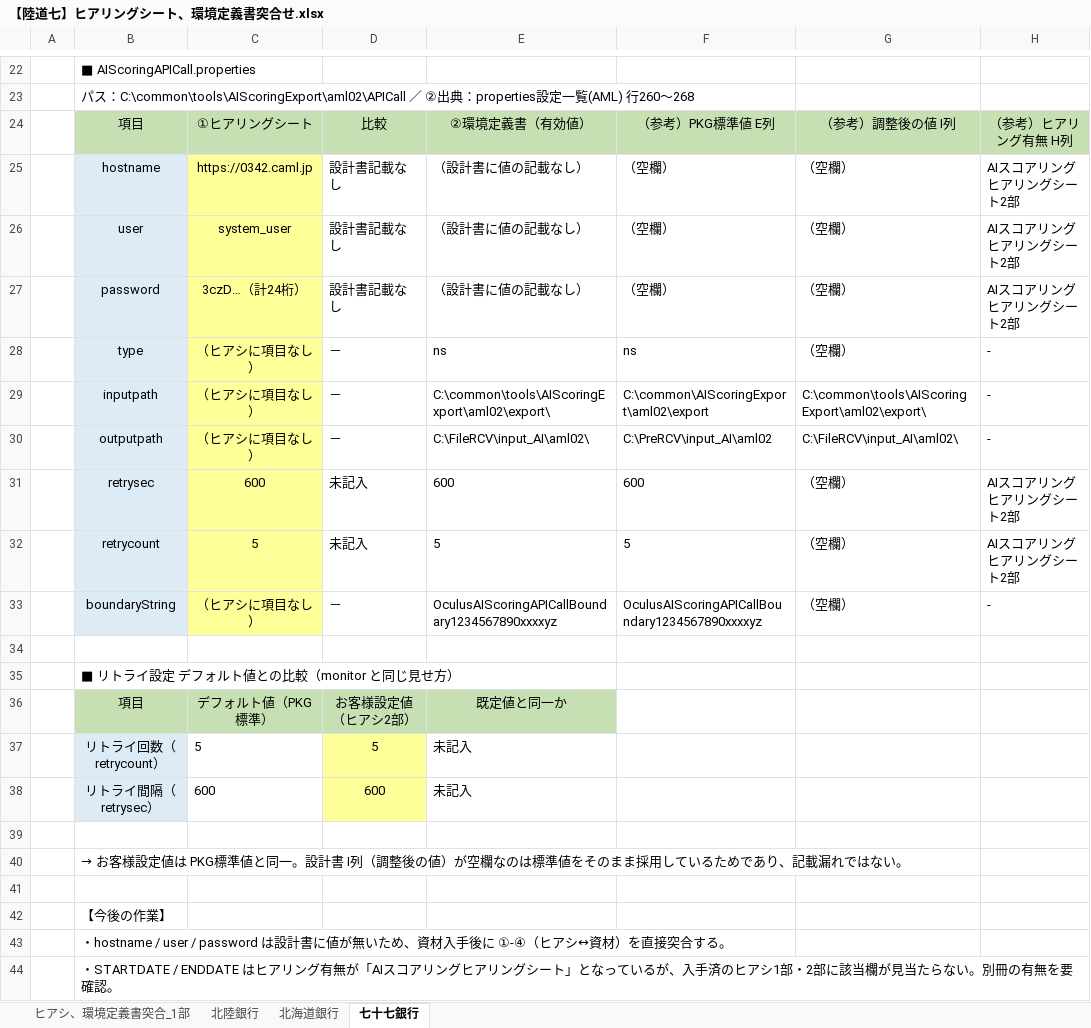
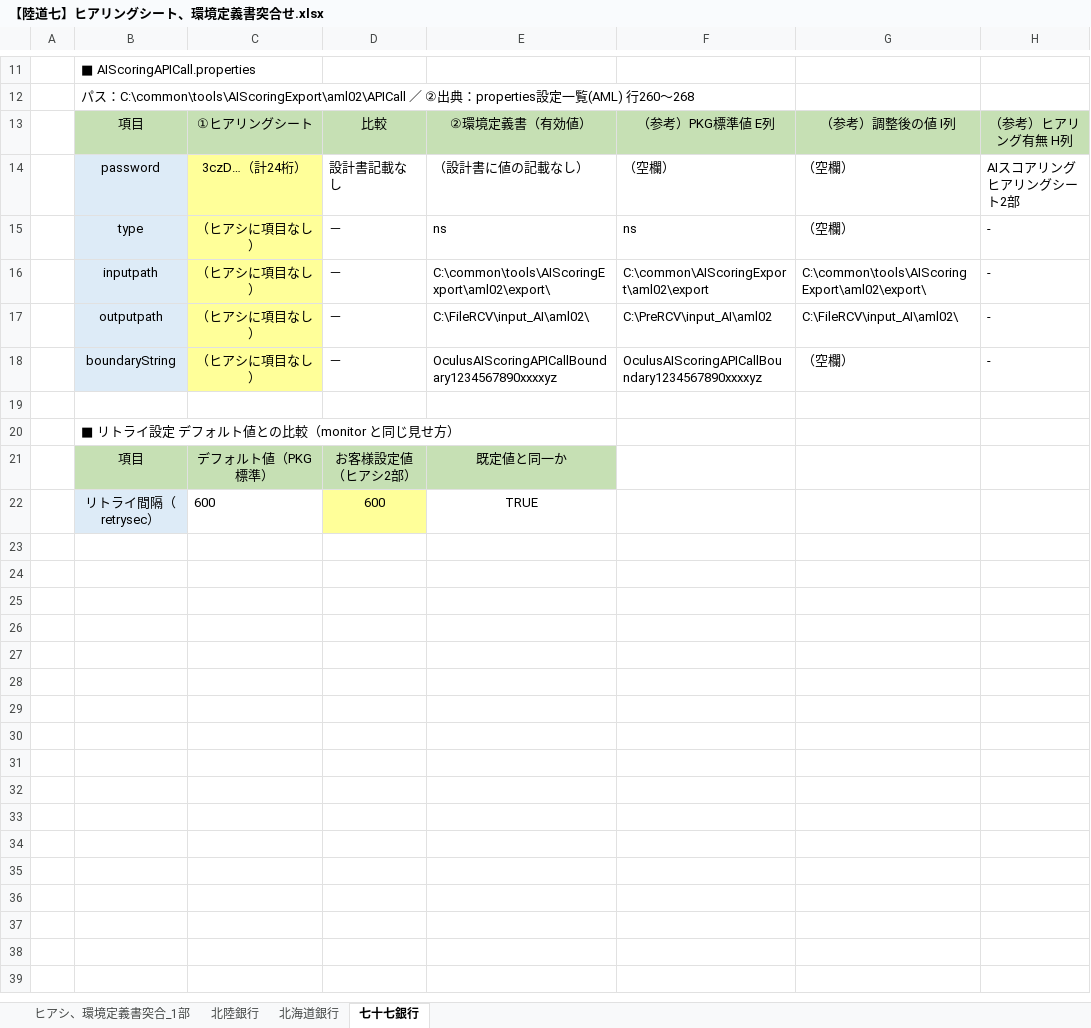
Before and after one commit to Sunqichao233/cif-testdata-generator, an Excel workbook: 横展開突合確認（filter）/成果物/【陸道七】ヒアリングシート、環境定義書突合せ.xlsx, sheet 七十七銀行, drawn as a sheet; only a part is shown, gaps mark what is left out; values as stored, in another font and other column widths than the file's, no borders; removed rows and columns are numbered as before the commit, all else as after; the diff covers the shown part only; the diff names each change by its address in the sheet, - before the commit and + after, or states it on an @@ line.

```diff
--- a/横展開突合確認（filter）/成果物/【陸道七】ヒアリングシート、環境定義書突合せ.xlsx (sheet 七十七銀行)
+++ b/横展開突合確認（filter）/成果物/【陸道七】ヒアリングシート、環境定義書突合せ.xlsx (sheet 七十七銀行)
-row 25:  | hostname | https://0342.caml.jp | 設計書記載なし | （設計書に値の記載なし） | （空欄） | （空欄） | AIスコアリングヒアリングシート2部
-row 26:  | user | system_user | 設計書記載なし | （設計書に値の記載なし） | （空欄） | （空欄） | AIスコアリングヒアリングシート2部
-row 31:  | retrysec | 600 | 未記入 | 600 | 600 | （空欄） | AIスコアリングヒアリングシート2部
-row 32:  | retrycount | 5 | 未記入 | 5 | 5 | （空欄） | AIスコアリングヒアリングシート2部
-row 37:  | リトライ回数（retrycount） | 5 | 5 | 未記入
-E22: 未記入
+E22: TRUE
-E22 alignment: left
+E22 alignment: center
-row 39: (empty)
-row 40:  | → お客様設定値は PKG標準値と同一。設計書 I列（調整後の値）が空欄なのは標準値をそのまま採用しているためであり、記載漏れではない。
-row 41: (empty)
-row 42:  | 【今後の作業】
-row 43:  | ・hostname / user / password は設計書に値が無いため、資材入手後に ①-④（ヒアシ↔資材）を直接突合する。
-row 44:  | ・STARTDATE / ENDDATE はヒアリング有無が「AIスコアリングヒアリングシート」となっているが、入手済のヒアシ1部・2部に該当欄が見当たらない。別冊の有無を要確認。
```
Also changed, not shown: 11 removed rows, 1 edited cell and cell formats elsewhere in this sheet, sheet ヒアシ、環境定義書突合_1部, sheet 北海道銀行, sheet 北陸銀行, 1 other file.
